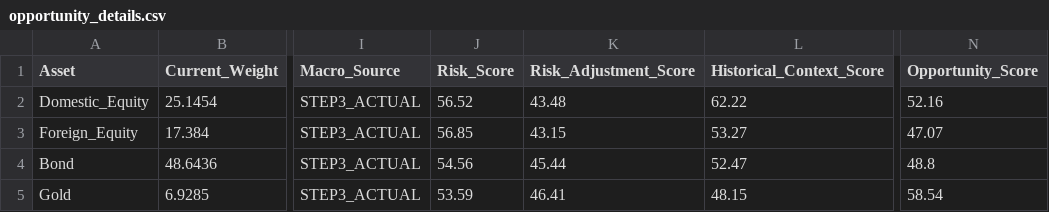
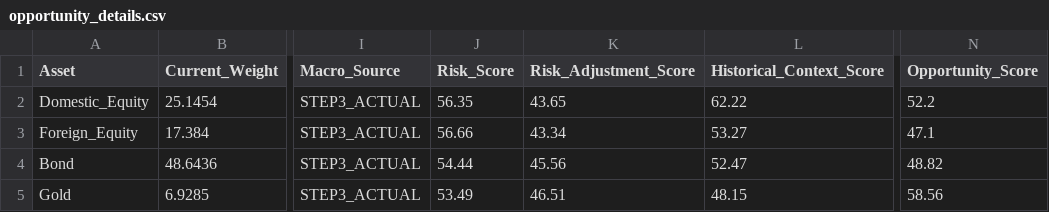
Before and after one commit to mia2628/portfolio_intelligence, a CSV file: outputs/step06/opportunity_details.csv, drawn as a sheet; only a part is shown, gaps mark what is left out; the diff names each change by its address in the sheet, - before the commit and + after, or states it on an @@ line.

```diff
--- a/outputs/step06/opportunity_details.csv
+++ b/outputs/step06/opportunity_details.csv
-J2 (Risk_Score): 56.52
+J2 (Risk_Score): 56.35
-K2 (Risk_Adjustment_Score): 43.48
+K2 (Risk_Adjustment_Score): 43.65
-N2 (Opportunity_Score): 52.16
+N2 (Opportunity_Score): 52.2
-J3 (Risk_Score): 56.85
+J3 (Risk_Score): 56.66
-K3 (Risk_Adjustment_Score): 43.15
+K3 (Risk_Adjustment_Score): 43.34
-N3 (Opportunity_Score): 47.07
+N3 (Opportunity_Score): 47.1
-J4 (Risk_Score): 54.56
+J4 (Risk_Score): 54.44
-K4 (Risk_Adjustment_Score): 45.44
+K4 (Risk_Adjustment_Score): 45.56
-N4 (Opportunity_Score): 48.8
+N4 (Opportunity_Score): 48.82
-J5 (Risk_Score): 53.59
+J5 (Risk_Score): 53.49
-K5 (Risk_Adjustment_Score): 46.41
+K5 (Risk_Adjustment_Score): 46.51
-N5 (Opportunity_Score): 58.54
+N5 (Opportunity_Score): 58.56
```
Also changed, not shown: data/historical/historical_data.csv, data/step03_market_inputs.csv, 8 other files.
